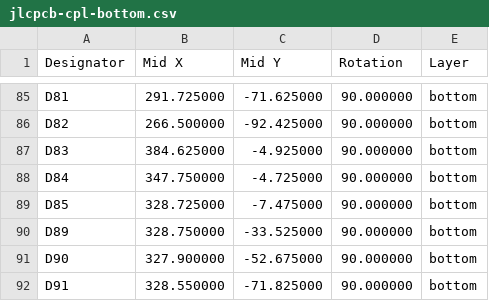
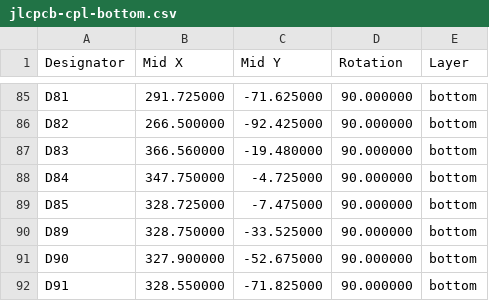
Before and after one commit to djvs/nec-pc-8801-mk-ii-sr, a CSV file: outputs/gerber/jlcpcb-cpl-bottom.csv, drawn as a sheet; only a part is shown, gaps mark what is left out.

```diff
--- a/outputs/gerber/jlcpcb-cpl-bottom.csv
+++ b/outputs/gerber/jlcpcb-cpl-bottom.csv
@@ -86,3 +86,3 @@ Designator,Mid X,Mid Y,Rotation,Layer
 "D82",266.500000,-92.425000,90.000000,bottom
-"D83",384.625000,-4.925000,90.000000,bottom
+"D83",366.560000,-19.480000,90.000000,bottom
 "D84",347.750000,-4.725000,90.000000,bottom
```
Also changed, not shown: necpc8801mkiisr.csv, outputs/gerber/necpc8801mkiisr-bottom-pos.csv, 16 other files.
